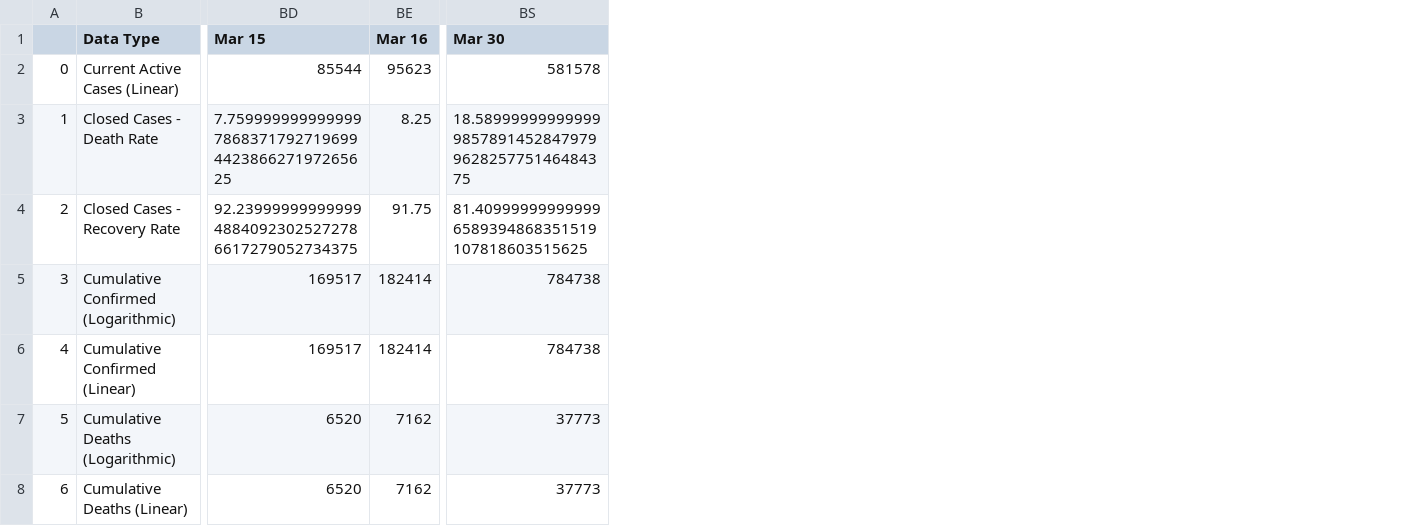
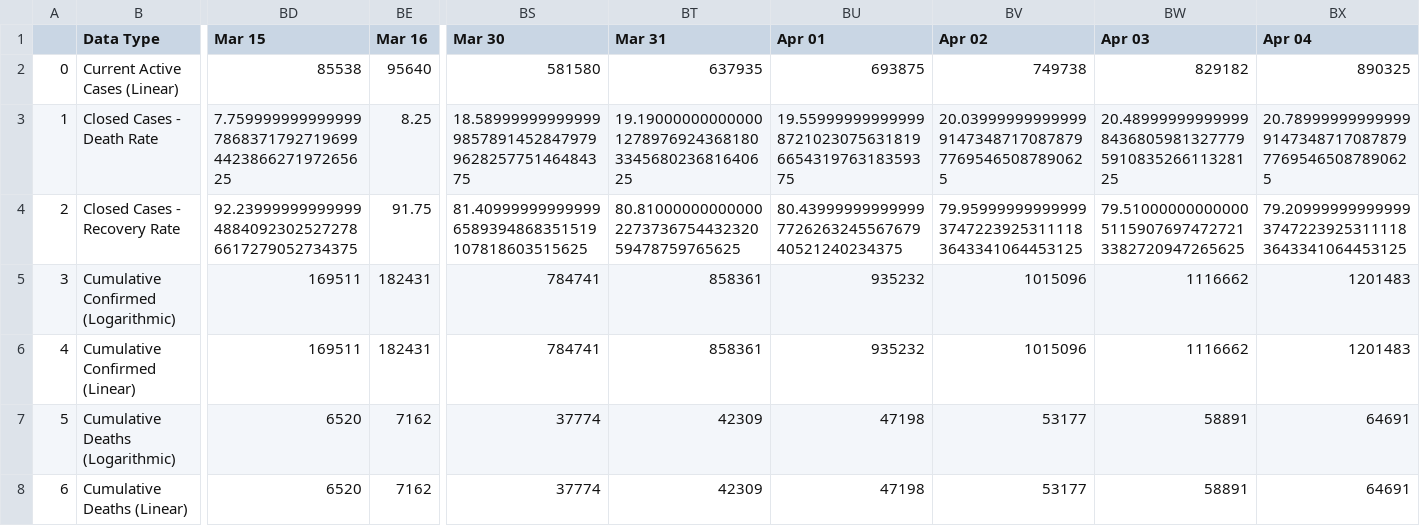
Before and after one commit to NickSadjoli/Week4_GlobalForecast_COVID19, a CSV file: data/Main_Worldometer_TimeSeries.csv, drawn as a sheet; only a part is shown, gaps mark what is left out; the diff names each change by its address in the sheet, - before the commit and + after, or states it on an @@ line.

```diff
--- a/data/Main_Worldometer_TimeSeries.csv
+++ b/data/Main_Worldometer_TimeSeries.csv
+column BT (Mar 31), rows 2-8: 637935 | 19.190000000000001278976924368180334568023681640625 | 80.81000000000000227373675443232059478759765625 | 858361 | 858361 | 42309 | 42309
+column BU (Apr 01), rows 2-8: 693875 | 19.559999999999998721023075631819665431976318359375 | 80.43999999999999772626324556767940521240234375 | 935232 | 935232 | 47198 | 47198
+column BV (Apr 02), rows 2-8: 749738 | 20.03999999999999914734871708787977695465087890625 | 79.9599999999999937472239253111183643341064453125 | 1015096 | 1015096 | 53177 | 53177
+column BW (Apr 03), rows 2-8: 829182 | 20.489999999999998436805981327779591083526611328125 | 79.5100000000000051159076974727213382720947265625 | 1116662 | 1116662 | 58891 | 58891
+column BX (Apr 04), rows 2-8: 890325 | 20.78999999999999914734871708787977695465087890625 | 79.2099999999999937472239253111183643341064453125 | 1201483 | 1201483 | 64691 | 64691
-BD2 (Mar 15): 85544
+BD2 (Mar 15): 85538
-BE2 (Mar 16): 95623
+BE2 (Mar 16): 95640
-BS2 (Mar 30): 581578
+BS2 (Mar 30): 581580
-BD5:BD6 (Mar 15): 169517
+BD5:BD6 (Mar 15): 169511
-BE5:BE6 (Mar 16): 182414
+BE5:BE6 (Mar 16): 182431
-BS5:BS6 (Mar 30): 784738
+BS5:BS6 (Mar 30): 784741
-BS7:BS8 (Mar 30): 37773
+BS7:BS8 (Mar 30): 37774
```
Also changed, not shown: data/Main_Worldometer_Table.csv, data/Worldometer_Countries_Regional.csv, 1 other file.
